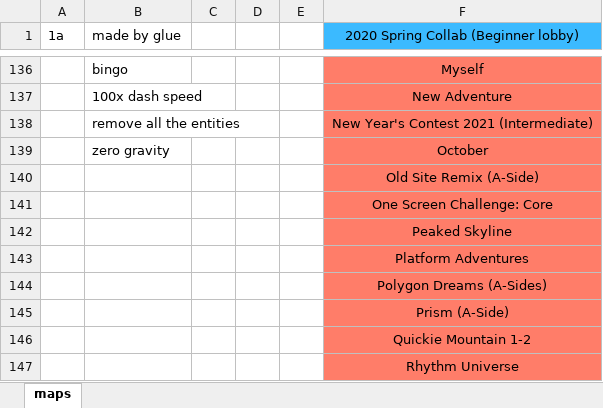
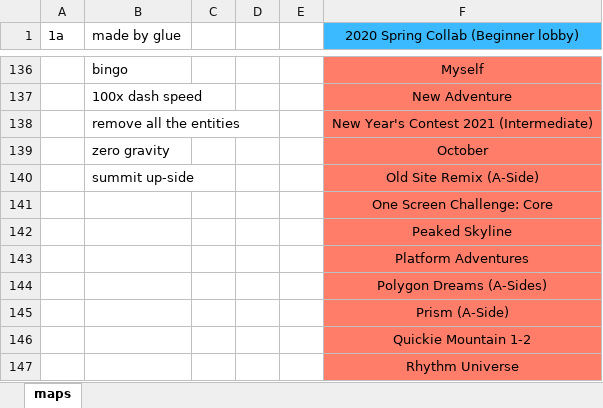
Before and after one commit to barndles/mediafool.py, an Excel workbook: maps_and_descriptors.xlsx, sheet maps, drawn as a sheet; only a part is shown, gaps mark what is left out; values as stored, in another font and other column widths than the file's, no borders; charts and pictures not drawn; the diff names each change by its address in the sheet, - before the commit and + after, or states it on an @@ line.

```diff
--- a/maps_and_descriptors.xlsx (sheet maps)
+++ b/maps_and_descriptors.xlsx (sheet maps)
-B140 (made by glue): (empty)
+B140 (made by glue): summit up-side
```
Also changed, not shown: 1 other file.
